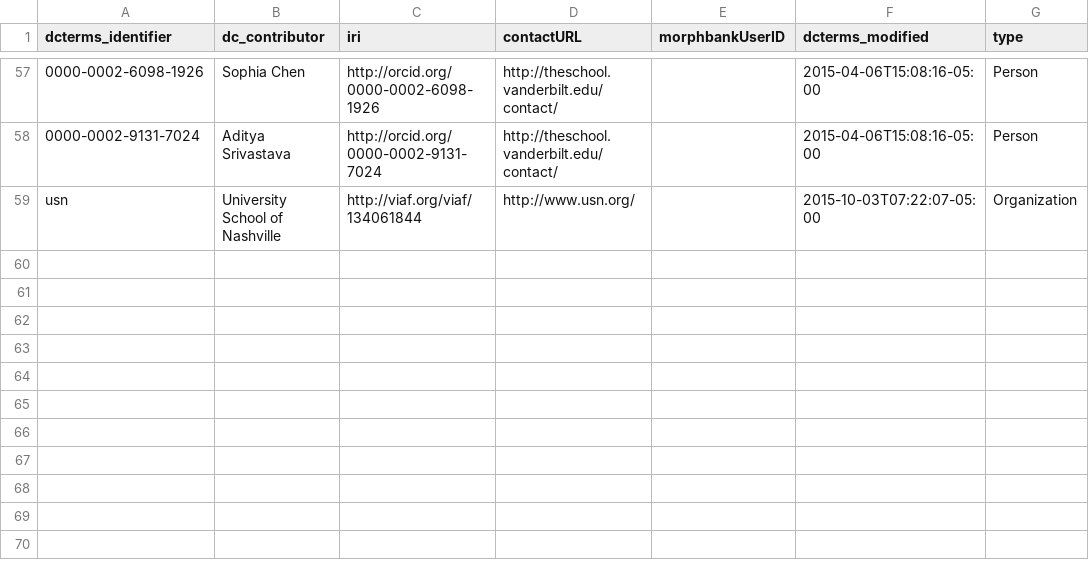
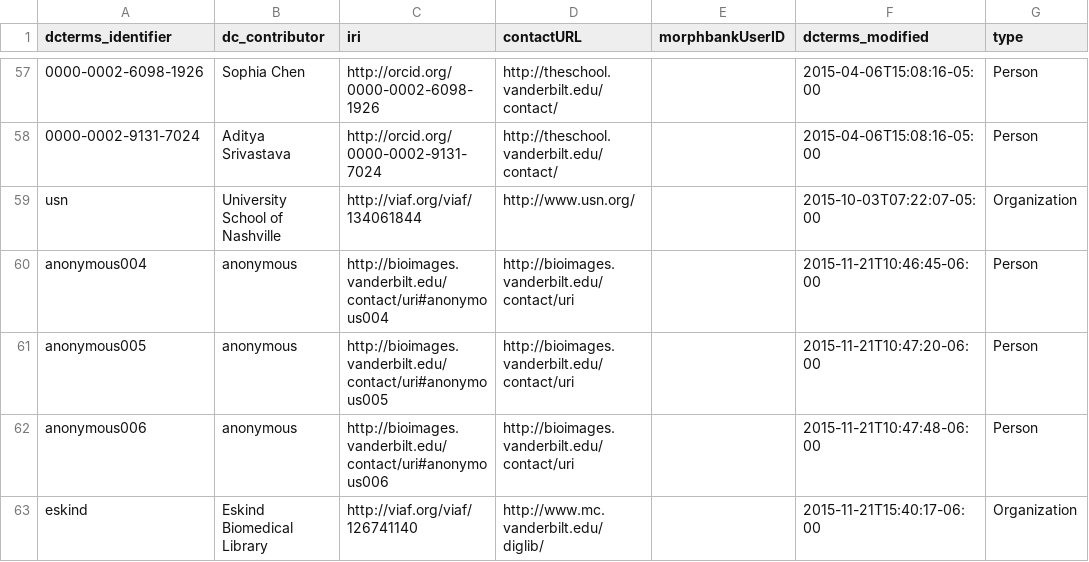
Before and after one commit to baskaufs/Bioimages, a CSV file: agents.csv, drawn as a sheet; only a part is shown, gaps mark what is left out; the diff names each change by its address in the sheet, - before the commit and + after, or states it on an @@ line.

Commit message:
added some historical images of vanderbilt/6-60

```diff
--- a/agents.csv
+++ b/agents.csv
+row 60: anonymous004 | anonymous | http://bioimages.vanderbilt.edu/contact/uri#anonymous004 | http://bioimages.vanderbilt.edu/contact/uri |  | 2015-11-21T10:46:45-06:00 | Person
+row 61: anonymous005 | anonymous | http://bioimages.vanderbilt.edu/contact/uri#anonymous005 | http://bioimages.vanderbilt.edu/contact/uri |  | 2015-11-21T10:47:20-06:00 | Person
+row 62: anonymous006 | anonymous | http://bioimages.vanderbilt.edu/contact/uri#anonymous006 | http://bioimages.vanderbilt.edu/contact/uri |  | 2015-11-21T10:47:48-06:00 | Person
+row 63: eskind | Eskind Biomedical Library | http://viaf.org/viaf/126741140 | http://www.mc.vanderbilt.edu/diglib/ |  | 2015-11-21T15:40:17-06:00 | Organization
```
